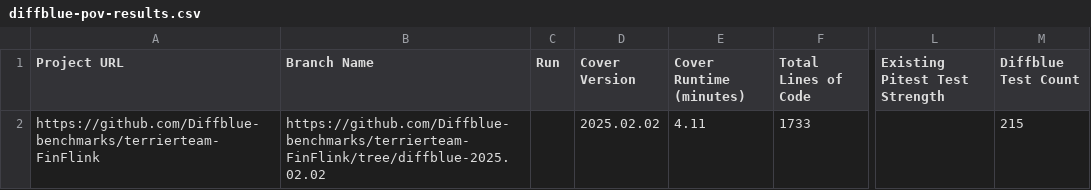
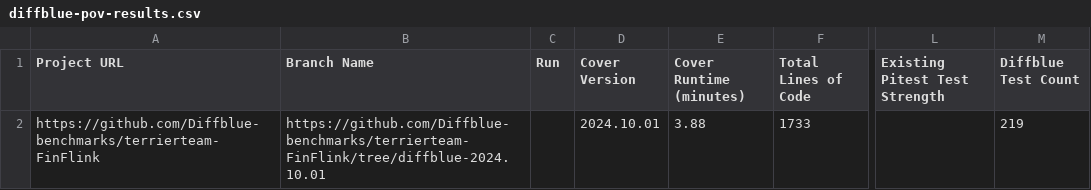
Before and after one commit to Diffblue-benchmarks/terrierteam-FinFlink, a CSV file: diffblue-pov-results.csv, drawn as a sheet; only a part is shown, gaps mark what is left out; the diff names each change by its address in the sheet, - before the commit and + after, or states it on an @@ line.

Commit message:
PoV Tests from Diffblue Cover 2024.10.01

```diff
--- a/diffblue-pov-results.csv
+++ b/diffblue-pov-results.csv
-B2 (Branch Name): https://github.com/Diffblue-benchmarks/terrierteam-FinFlink/tree/diffblue-2025.02.02
+B2 (Branch Name): https://github.com/Diffblue-benchmarks/terrierteam-FinFlink/tree/diffblue-2024.10.01
-D2 (Cover Version): 2025.02.02
+D2 (Cover Version): 2024.10.01
-E2 (Cover Runtime (minutes)): 4.11
+E2 (Cover Runtime (minutes)): 3.88
-M2 (Diffblue Test Count): 215
+M2 (Diffblue Test Count): 219
```
Also changed, not shown: 43 other files.
